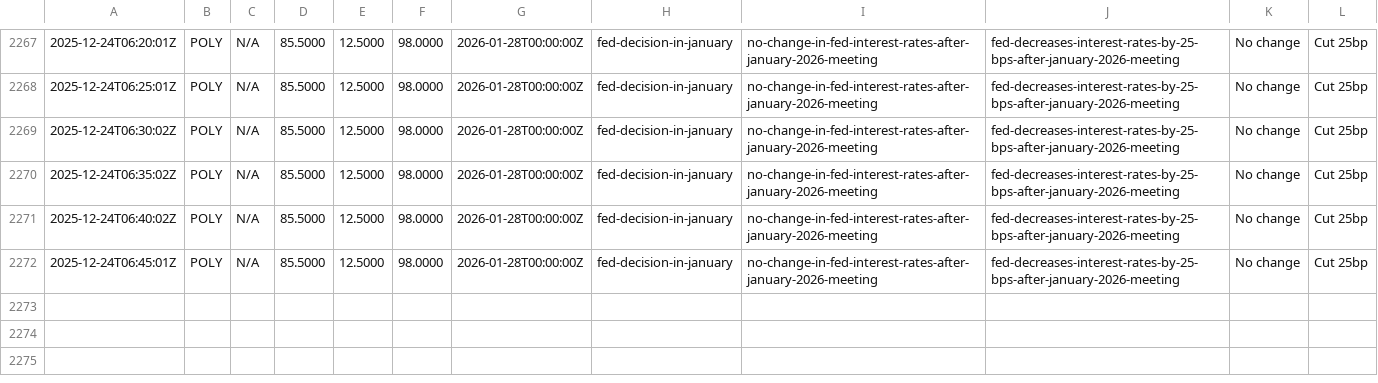
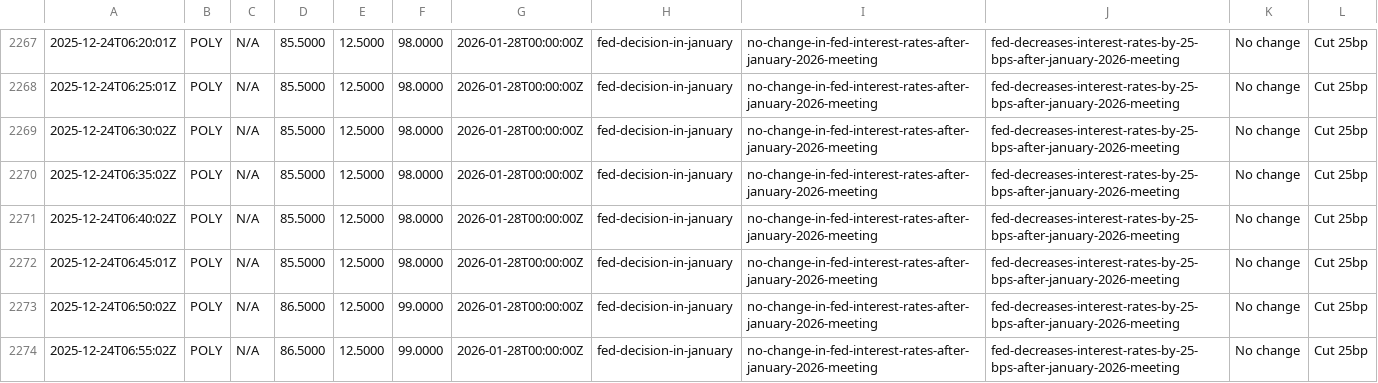
Before and after one commit to QaSH-data/econ-data, a CSV file: data/polymarket/fed_odds.csv, drawn as a sheet; only a part is shown, gaps mark what is left out; the diff names each change by its address in the sheet, - before the commit and + after, or states it on an @@ line.

Commit message:
auto: update data 2025-12-23T23:00:01

```diff
--- a/data/polymarket/fed_odds.csv
+++ b/data/polymarket/fed_odds.csv
+row 2273: 2025-12-24T06:50:02Z | POLY | N/A | 86.5000 | 12.5000 | 99.0000 | 2026-01-28T00:00:00Z | fed-decision-in-january | no-change-in-fed-interest-rates-after-january-2026-meeting | fed-decreases-interest-rates-by-25-bps-after-january-2026-meeting | No change | Cut 25bp
+row 2274: 2025-12-24T06:55:02Z | POLY | N/A | 86.5000 | 12.5000 | 99.0000 | 2026-01-28T00:00:00Z | fed-decision-in-january | no-change-in-fed-interest-rates-after-january-2026-meeting | fed-decreases-interest-rates-by-25-bps-after-january-2026-meeting | No change | Cut 25bp
```
